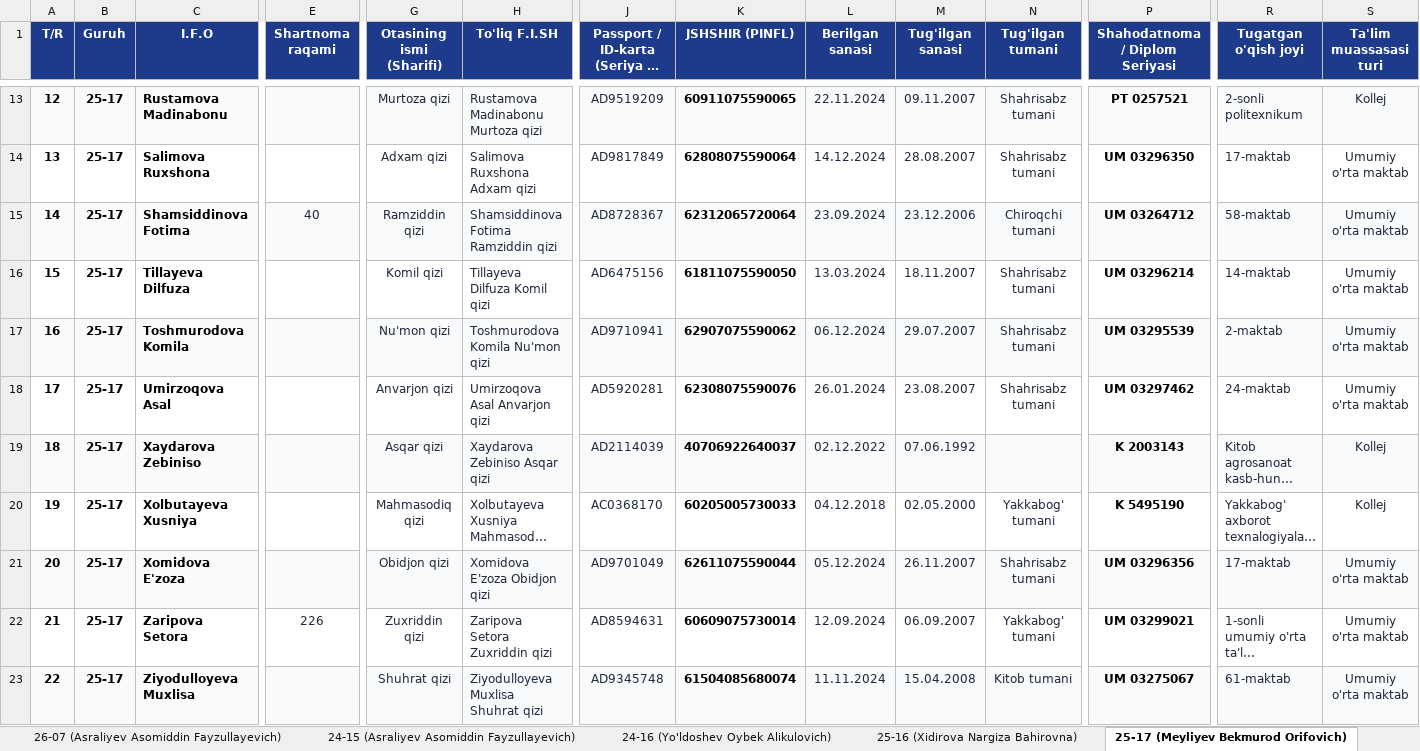
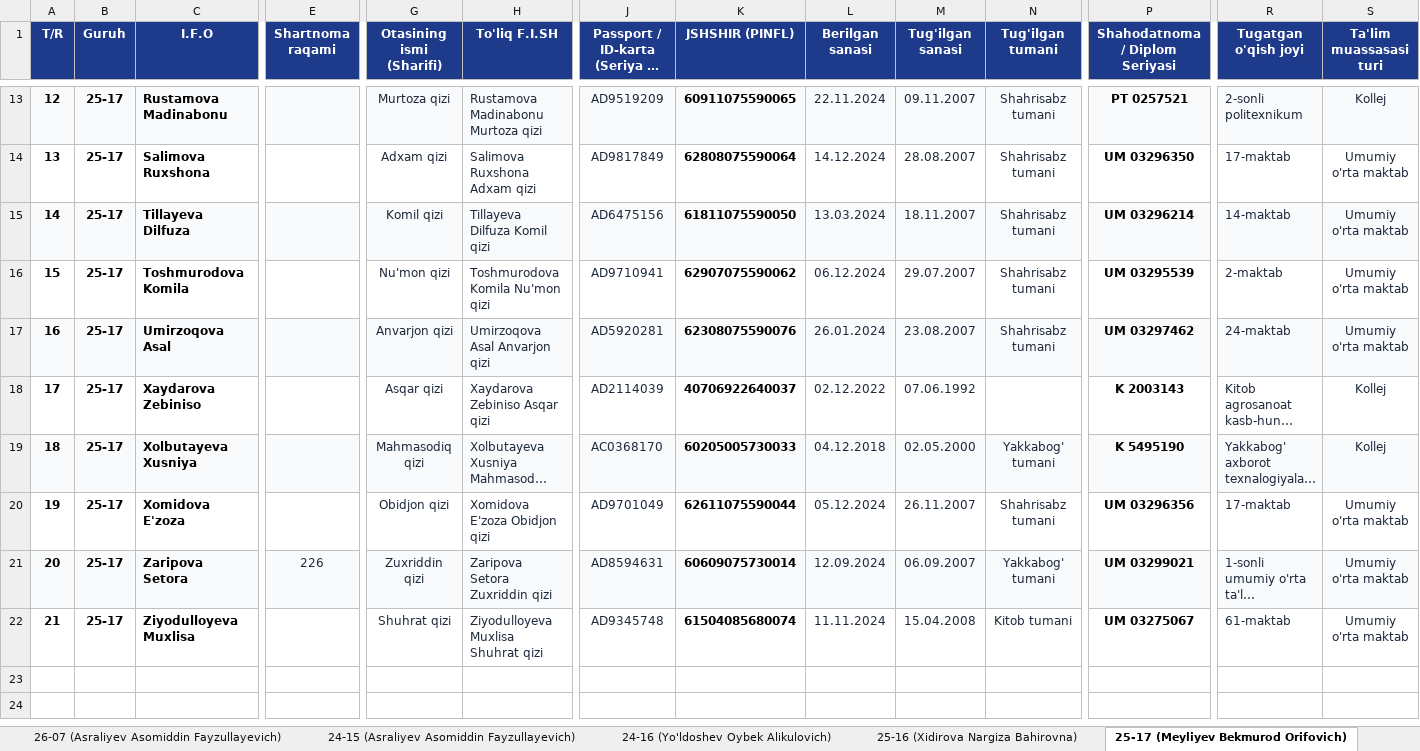
Before and after one commit to talabapc-tech/talabalar-jadvali, an Excel workbook: data/Talabalar_Yangilangan_Royxat.xlsx, sheet 25-17 (Meyliyev Bekmurod Orifovich), drawn as a sheet; only a part is shown, gaps mark what is left out; long unchanged cells end in …; values as stored, in another font and other column widths than the file's, no borders; removed rows and columns are numbered as before the commit, all else as after; rows hold the shown columns only; the diff covers the shown part only; the diff names each change by its address in the sheet, - before the commit and + after, or states it on an @@ line.

Commit message:
Auto: talaba ma'lumotlari yangilandi (2026-11-07 09:26:02)

```diff
--- a/data/Talabalar_Yangilangan_Royxat.xlsx (sheet 25-17 (Meyliyev Bekmurod Orifovich))
+++ b/data/Talabalar_Yangilangan_Royxat.xlsx (sheet 25-17 (Meyliyev Bekmurod Orifovich))
-row 15: 14 | 25-17 | Shamsiddinova Fotima | 40 | Ramziddin qizi | Shamsiddinova Fotima Ramziddin qizi | AD8728367 | 62312065720064 | 23.09.2024 | 23.12.2006 | Chiroqchi tumani | UM 03264712 | 58-maktab | Umumiy o'rta maktab
@@ column A (T/R) renumbered from row 15 down @@
-A15:S15 fill: none
+A15:S15 fill: #F8FAFC
-A16:S16 fill: #F8FAFC
+A16:S16 fill: none
-A17:S17 fill: none
+A17:S17 fill: #F8FAFC
-A18:S18 fill: #F8FAFC
+A18:S18 fill: none
-A19:S19 fill: none
+A19:S19 fill: #F8FAFC
-A20:S20 fill: #F8FAFC
+A20:S20 fill: none
-A21:S21 fill: none
+A21:S21 fill: #F8FAFC
-A22:S22 fill: #F8FAFC
+A22:S22 fill: none
```
Also changed, not shown: cell formats elsewhere in this sheet, sheet Jami, data/Talabalar_Toliq_Royxati.xlsx, qayta_tekshiruv/Talabalar_Yangilangan_Royxat.xlsx, 14 other files.
